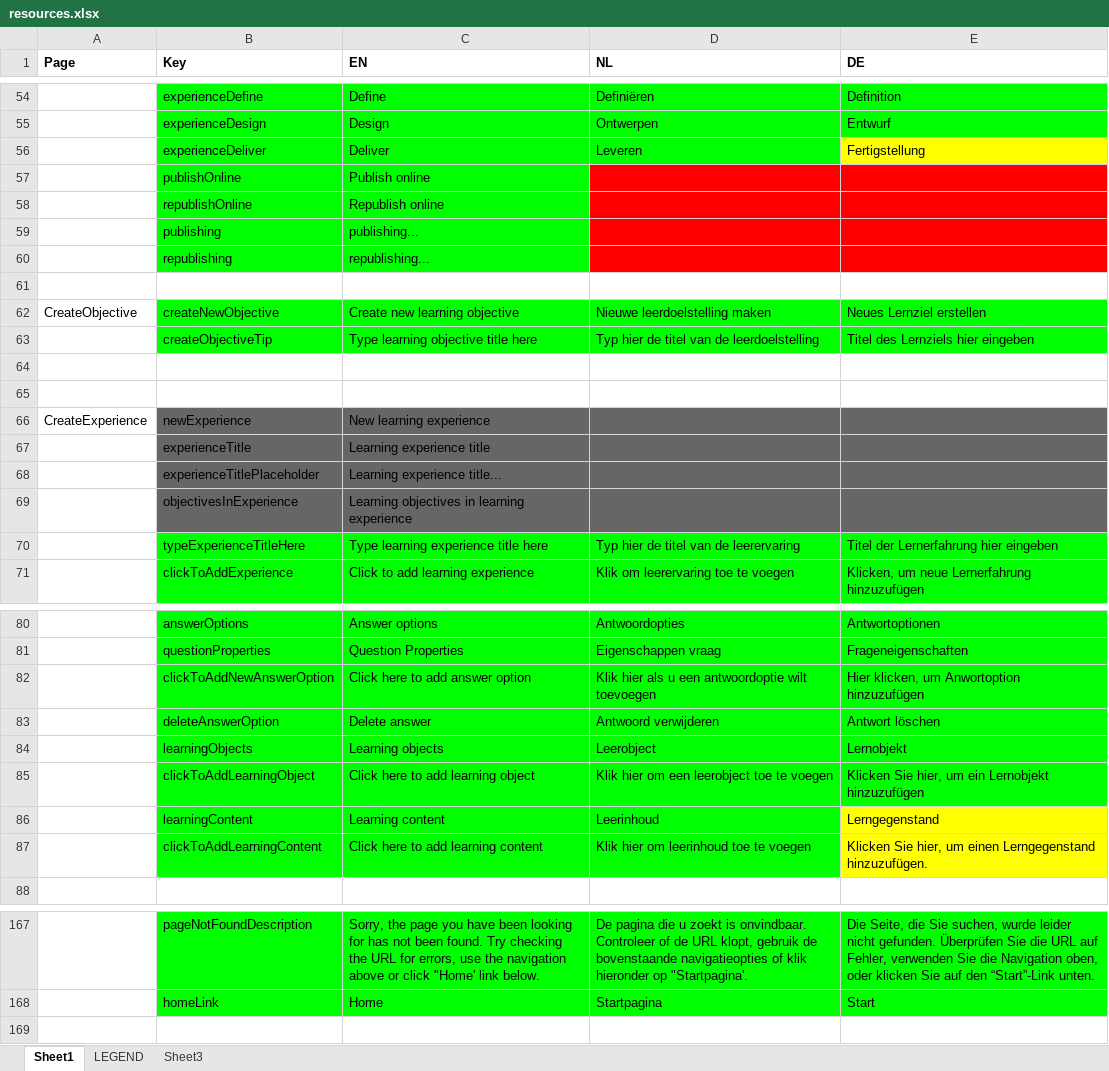
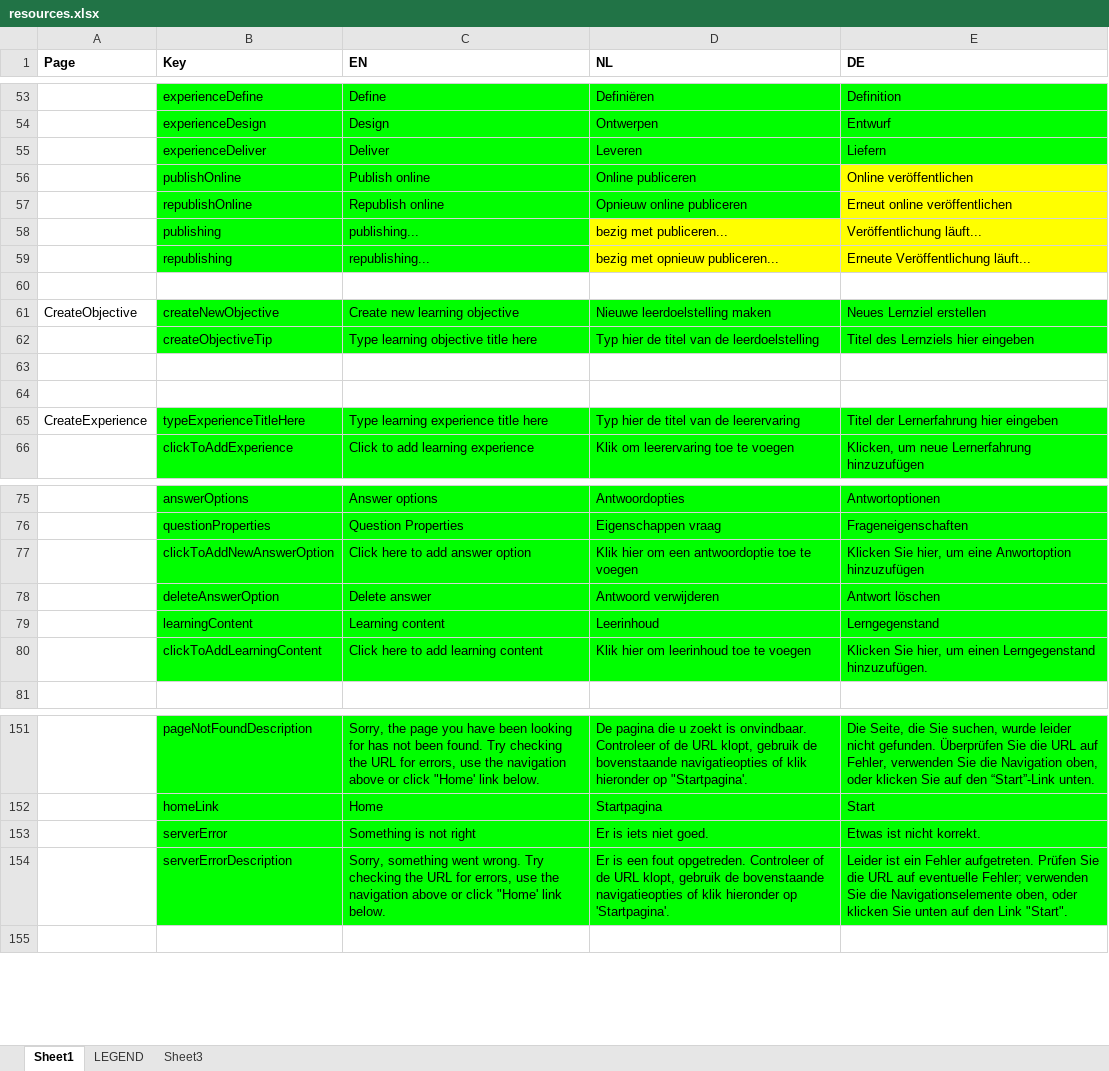
Before and after one commit to jaw4ik/assessment, an Excel workbook: sources/easygenerator.Web/App/localization/resources.xlsx, sheet Sheet1, drawn as a sheet; only a part is shown, gaps mark what is left out; values as stored, in another font and other column widths than the file's, no borders; removed rows and columns are numbered as before the commit, all else as after; the diff covers the shown part only; the diff names each change by its address in the sheet, - before the commit and + after, or states it on an @@ line.

```diff
--- a/sources/easygenerator.Web/App/localization/resources.xlsx (sheet Sheet1)
+++ b/sources/easygenerator.Web/App/localization/resources.xlsx (sheet Sheet1)
-E55 (DE): Fertigstellung
+E55 (DE): Liefern
-E55 fill: #FFFF00
+E55 fill: #00FF00
-D56 (NL): (empty)
+D56 (NL): Online publiceren
-D56:D57 fill: #FF0000
+D56:D57 fill: #00FF00
-E56 (DE): (empty)
+E56 (DE): Online veröffentlichen
-E56:E57 fill: #FF0000
+E56:E57 fill: #FFFF00
-D57 (NL): (empty)
+D57 (NL): Opnieuw online publiceren
-E57 (DE): (empty)
+E57 (DE): Erneut online veröffentlichen
-D58 (NL): (empty)
+D58 (NL): bezig met publiceren...
-D58:E59 fill: #FF0000
+D58:E59 fill: #FFFF00
-E58 (DE): (empty)
+E58 (DE): Veröffentlichung läuft...
-D59 (NL): (empty)
+D59 (NL): bezig met opnieuw publiceren...
-E59 (DE): (empty)
+E59 (DE): Erneute Veröffentlichung läuft...
-row 66: CreateExperience | newExperience | New learning experience
-row 67:  | experienceTitle | Learning experience title
-row 68:  | experienceTitlePlaceholder | Learning experience title...
-row 69:  | objectivesInExperience | Learning objectives in learning experience
-A65 (Page): (empty)
+A65 (Page): CreateExperience
-D77 (NL): Klik hier als u een antwoordoptie wilt toevoegen
+D77 (NL): Klik hier om een antwoordoptie toe te voegen
-E77 (DE): Hier klicken, um Anwortoption hinzuzufügen
+E77 (DE): Klicken Sie hier, um eine Anwortoption hinzuzufügen
-row 84:  | learningObjects | Learning objects | Leerobject | Lernobjekt
-row 85:  | clickToAddLearningObject | Click here to add learning object | Klik hier om een leerobject toe te voegen | Klicken Sie hier, um ein Lernobjekt hinzuzufügen
-E79:E80 fill: #FFFF00
+E79:E80 fill: #00FF00
+row 153:  | serverError | Something is not right | Er is iets niet goed. | Etwas ist nicht korrekt.
+row 154:  | serverErrorDescription | Sorry, something went wrong. Try checking the URL for errors, use the navigation above or click "Home' link below. | Er is een fout opgetreden. Controleer of de URL klopt, gebruik de bovenstaande navigatieopties of klik hieronder op 'Startpagina'. | Leider ist ein Fehler aufgetreten. Prüfen Sie die URL auf eventuelle Fehler; verwenden Sie die Navigationselemente oben, oder klicken Sie unten auf den Link "Start".
```
Also changed, not shown: 2 added rows, 14 removed rows, 14 edited cells and cell formats elsewhere in this sheet, 3 other files.
